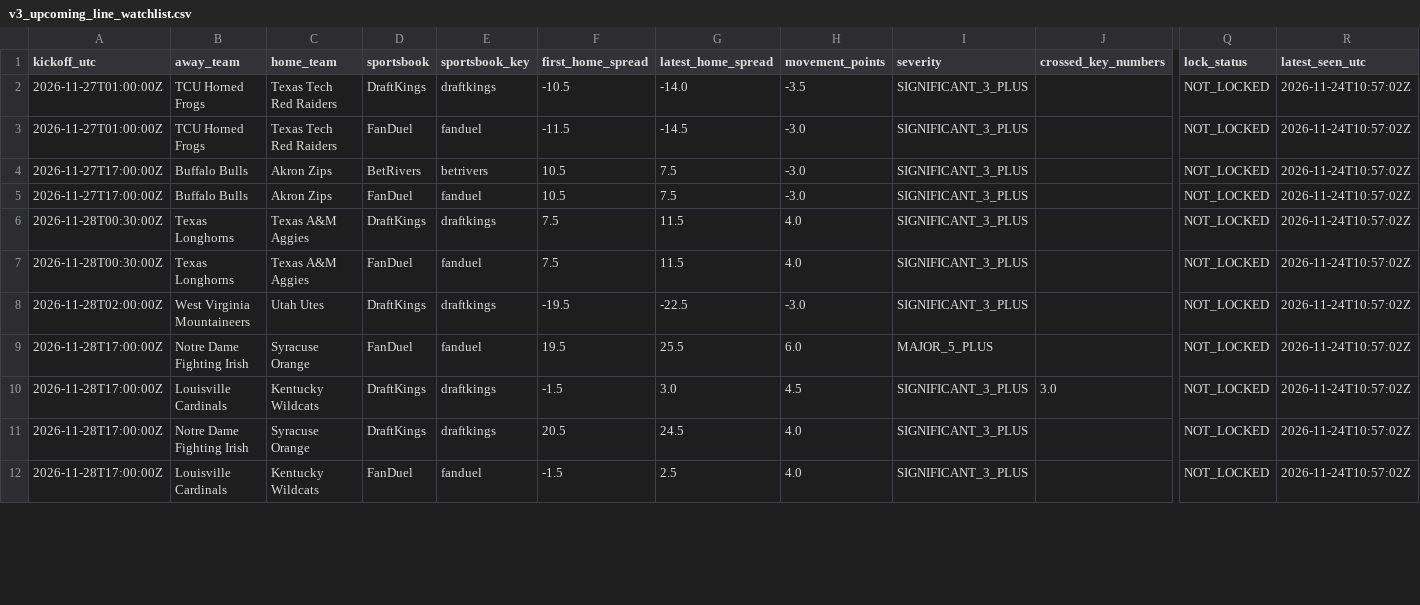
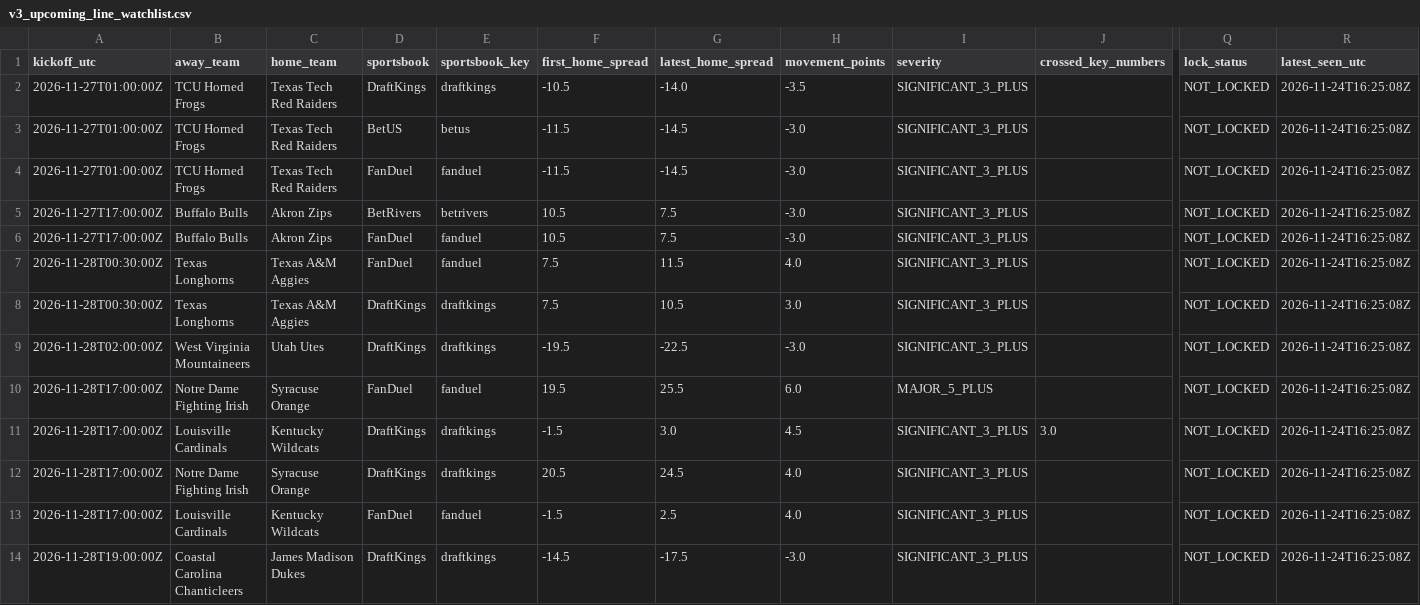
Before and after one commit to JarzCFB/codi-cfb-dashboard, a CSV file: reports/v3_upcoming_line_watchlist.csv, drawn as a sheet; only a part is shown, gaps mark what is left out; addresses are those after the commit; rows hold the shown columns only; the diff covers the shown part only; the diff names each change by its address in the sheet, - before the commit and + after, or states it on an @@ line.

```diff
--- a/reports/v3_upcoming_line_watchlist.csv
+++ b/reports/v3_upcoming_line_watchlist.csv
-R2 (latest_seen_utc): 2026-11-24T10:57:02Z
+R2 (latest_seen_utc): 2026-11-24T16:25:08Z
+row 3: 2026-11-27T01:00:00Z | TCU Horned Frogs | Texas Tech Red Raiders | BetUS | betus | -11.5 | -14.5 | -3.0 | SIGNIFICANT_3_PLUS |  | NOT_LOCKED | 2026-11-24T16:25:08Z
-R4:R13 (latest_seen_utc): 2026-11-24T10:57:02Z
+R4:R13 (latest_seen_utc): 2026-11-24T16:25:08Z
-D7 (sportsbook): DraftKings
+D7 (sportsbook): FanDuel
-E7 (sportsbook_key): draftkings
+E7 (sportsbook_key): fanduel
-D8 (sportsbook): FanDuel
+D8 (sportsbook): DraftKings
-E8 (sportsbook_key): fanduel
+E8 (sportsbook_key): draftkings
-G8 (latest_home_spread): 11.5
+G8 (latest_home_spread): 10.5
-H8 (movement_points): 4.0
+H8 (movement_points): 3.0
+row 14: 2026-11-28T19:00:00Z | Coastal Carolina Chanticleers | James Madison Dukes | DraftKings | draftkings | -14.5 | -17.5 | -3.0 | SIGNIFICANT_3_PLUS |  | NOT_LOCKED | 2026-11-24T16:25:08Z
```
Also changed, not shown: 13 edited cells elsewhere in this file, 4 other files.
